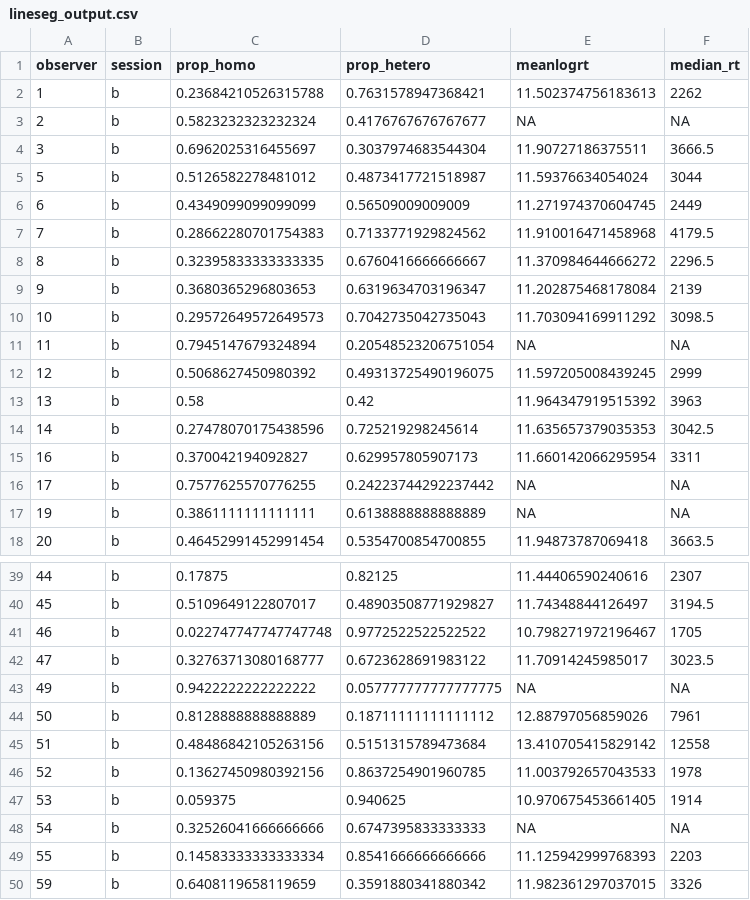
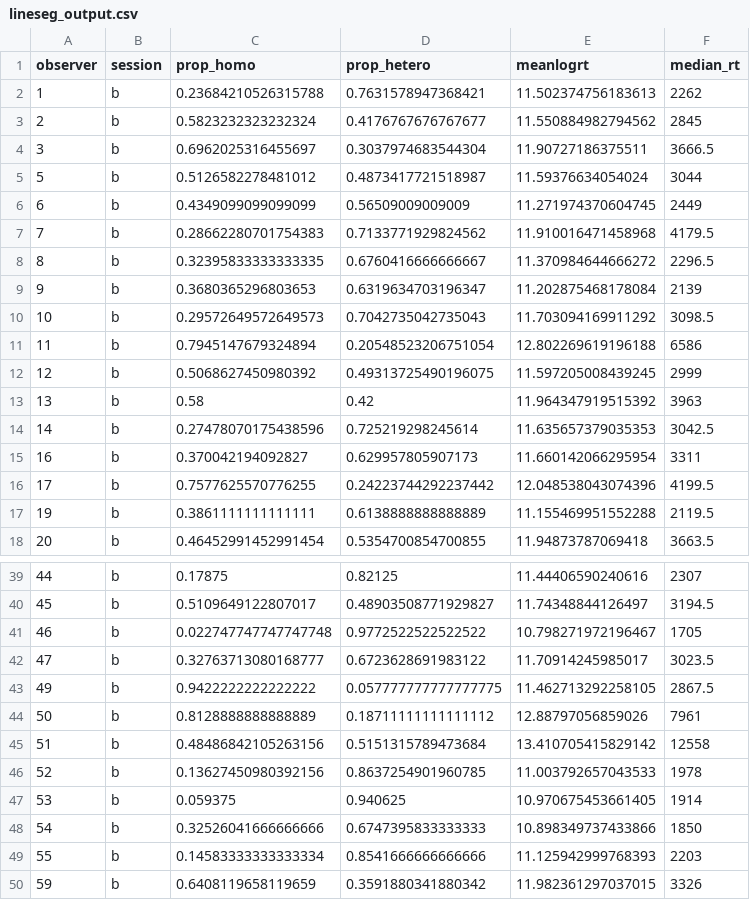
Before and after one commit to Riadsala/IndivDIffSearch, a CSV file: Scripts/lineseg/scratch/lineseg_output.csv, drawn as a sheet; only a part is shown, gaps mark what is left out.

```diff
--- a/Scripts/lineseg/scratch/lineseg_output.csv
+++ b/Scripts/lineseg/scratch/lineseg_output.csv
@@ -2,3 +2,3 @@ observer,session,prop_homo,prop_hetero,meanlogrt,median_rt
 1,b,0.23684210526315788,0.7631578947368421,11.502374756183613,2262
-2,b,0.5823232323232324,0.4176767676767677,NA,NA
+2,b,0.5823232323232324,0.4176767676767677,11.550884982794562,2845
 3,b,0.6962025316455697,0.3037974683544304,11.90727186375511,3666.5
@@ -10,3 +10,3 @@ observer,session,prop_homo,prop_hetero,meanlogrt,median_rt
 10,b,0.29572649572649573,0.7042735042735043,11.703094169911292,3098.5
-11,b,0.7945147679324894,0.20548523206751054,NA,NA
+11,b,0.7945147679324894,0.20548523206751054,12.802269619196188,6586
 12,b,0.5068627450980392,0.49313725490196075,11.597205008439245,2999
@@ -15,4 +15,4 @@ observer,session,prop_homo,prop_hetero,meanlogrt,median_rt
 16,b,0.370042194092827,0.629957805907173,11.660142066295954,3311
-17,b,0.7577625570776255,0.24223744292237442,NA,NA
-19,b,0.3861111111111111,0.6138888888888889,NA,NA
+17,b,0.7577625570776255,0.24223744292237442,12.048538043074396,4199.5
+19,b,0.3861111111111111,0.6138888888888889,11.155469951552288,2119.5
 20,b,0.46452991452991454,0.5354700854700855,11.94873787069418,3663.5
@@ -42,3 +42,3 @@ observer,session,prop_homo,prop_hetero,meanlogrt,median_rt
 47,b,0.32763713080168777,0.6723628691983122,11.70914245985017,3023.5
-49,b,0.9422222222222222,0.057777777777777775,NA,NA
+49,b,0.9422222222222222,0.057777777777777775,11.462713292258105,2867.5
 50,b,0.8128888888888889,0.18711111111111112,12.88797056859026,7961
@@ -47,3 +47,3 @@ observer,session,prop_homo,prop_hetero,meanlogrt,median_rt
 53,b,0.059375,0.940625,10.970675453661405,1914
-54,b,0.32526041666666666,0.6747395833333333,NA,NA
+54,b,0.32526041666666666,0.6747395833333333,10.898349737433866,1850
 55,b,0.14583333333333334,0.8541666666666666,11.125942999768393,2203
```
Also changed, not shown: Scripts/summaryData.csv, 19 other files.
